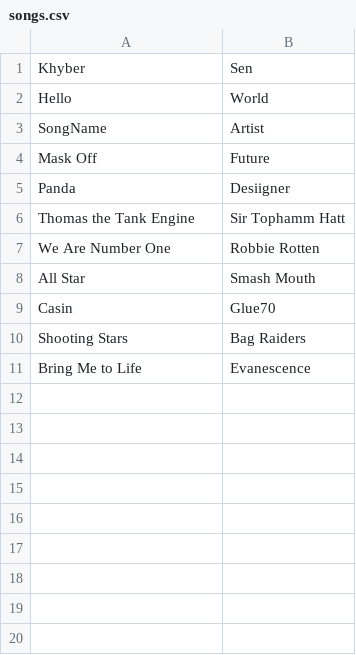
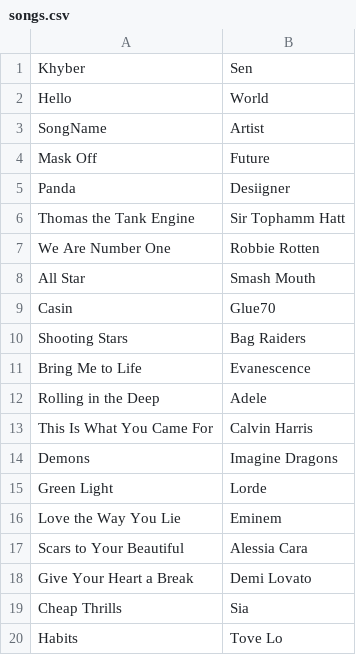
Before and after one commit to ykadir42/MusicLibraryOrganizer, a CSV file: songs.csv, drawn as a sheet; the diff names each change by its address in the sheet, - before the commit and + after, or states it on an @@ line.

```diff
--- a/songs.csv
+++ b/songs.csv
+row 12: Rolling in the Deep | Adele
+row 13: This Is What You Came For | Calvin Harris
+row 14: Demons | Imagine Dragons
+row 15: Green Light | Lorde
+row 16: Love the Way You Lie | Eminem
+row 17: Scars to Your Beautiful | Alessia Cara
+row 18: Give Your Heart a Break | Demi Lovato
+row 19: Cheap Thrills | Sia
+row 20: Habits | Tove Lo
```
Also changed, not shown: 2 other files.
